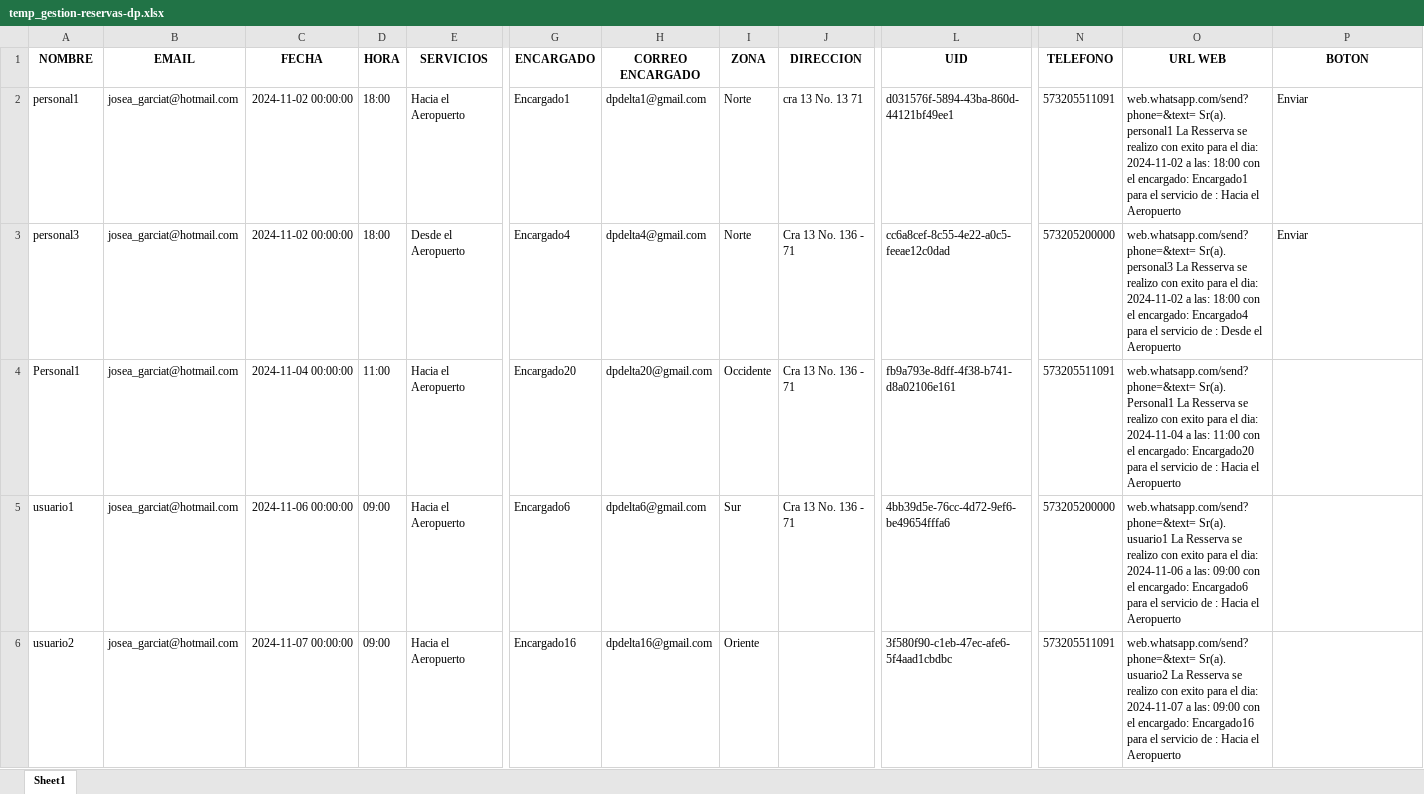
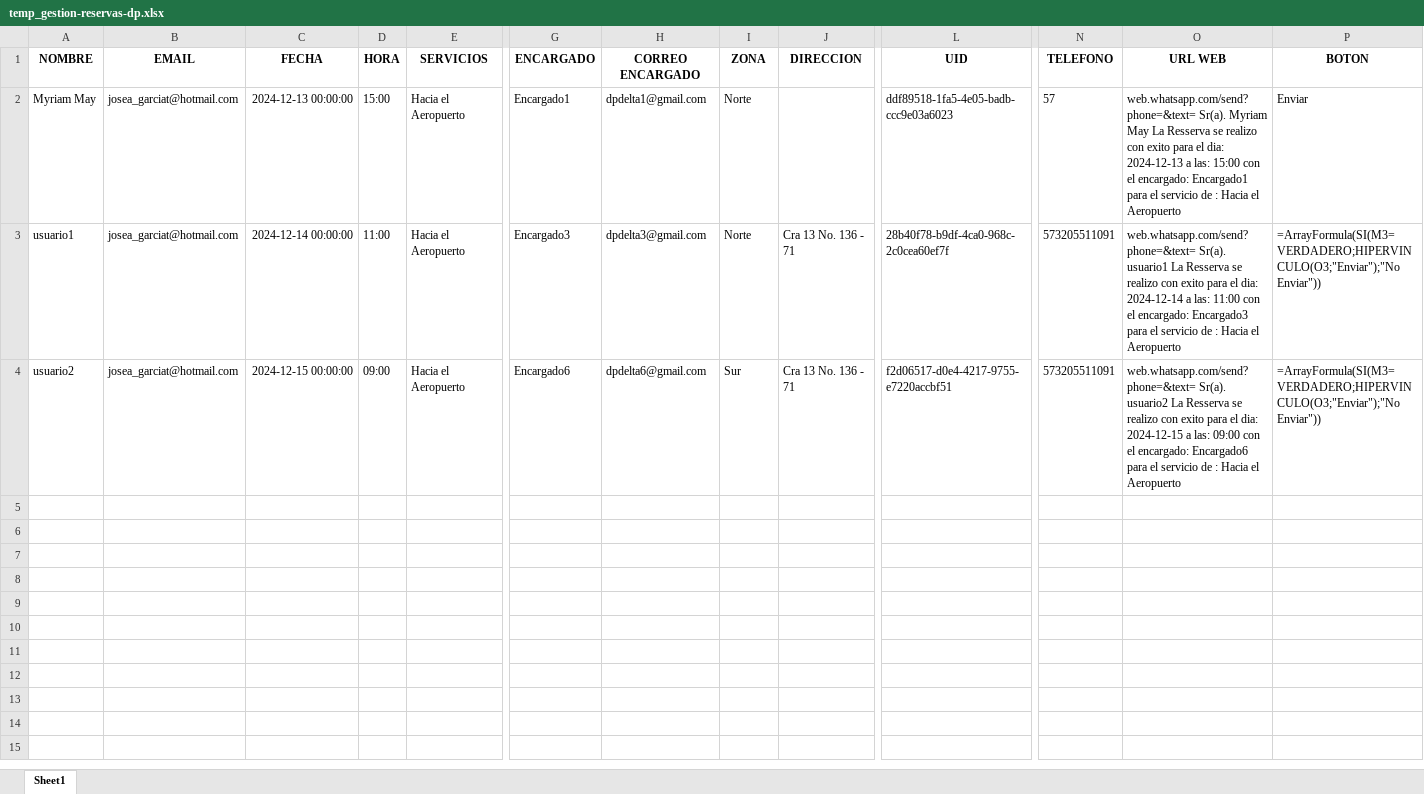
Before and after one commit to jagt2024/reservar, an Excel workbook: DP-Andres/archivos-dp/temp_gestion-reservas-dp.xlsx, sheet Sheet1, drawn as a sheet; only a part is shown, gaps mark what is left out; values as stored, in another font and other column widths than the file's, no borders; formulas without a stored value are shown as written; removed rows and columns are numbered as before the commit, all else as after; rows hold the shown columns only; the diff names each change by its address in the sheet, - before the commit and + after, or states it on an @@ line.

```diff
--- a/DP-Andres/archivos-dp/temp_gestion-reservas-dp.xlsx (sheet Sheet1)
+++ b/DP-Andres/archivos-dp/temp_gestion-reservas-dp.xlsx (sheet Sheet1)
-A2 (NOMBRE): personal1
+A2 (NOMBRE): Myriam May
-C2 (FECHA): 2024-11-02 00:00:00
+C2 (FECHA): 2024-12-13 00:00:00
-D2 (HORA): 18:00
+D2 (HORA): 15:00
-J2 (DIRECCION): cra 13 No. 13 71
+J2 (DIRECCION): (empty)
-L2 (UID): d031576f-5894-43ba-860d-44121bf49ee1
+L2 (UID): ddf89518-1fa5-4e05-badb-ccc9e03a6023
-N2 (TELEFONO): 573205511091
+N2 (TELEFONO): 57
-O2 (URL WEB): web.whatsapp.com/send?phone=&text= Sr(a). personal1 La Resserva se realizo con exito para el dia: 2024-11-02 a las: 18:00 con el…
+O2 (URL WEB): web.whatsapp.com/send?phone=&text= Sr(a). Myriam May La Resserva se realizo con exito para el dia: 2024-12-13 a las: 15:00 con el…
-row 3: personal3 | josea_garciat@hotmail.com | 2024-11-02 00:00:00 | 18:00 | Desde el Aeropuerto | Encargado4 | dpdelta4@gmail.com | Norte | Cra 13 No. 136 - 71 | cc6a8cef-8c55-4e22-a0c5-feeae12c0dad | 573205200000 | web.whatsapp.com/send?phone=&text= Sr(a). personal3 La Resserva se realizo con exito para el dia: 2024-11-02 a las: 18:00 con el encargado: Encargado4 para el servicio de : Desde el Aeropuerto | Enviar
-row 4: Personal1 | josea_garciat@hotmail.com | 2024-11-04 00:00:00 | 11:00 | Hacia el Aeropuerto | Encargado20 | dpdelta20@gmail.com | Occidente | Cra 13 No. 136 - 71 | fb9a793e-8dff-4f38-b741-d8a02106e161 | 573205511091 | web.whatsapp.com/send?phone=&text= Sr(a). Personal1 La Resserva se realizo con exito para el dia: 2024-11-04 a las: 11:00 con el encargado: Encargado20 para el servicio de : Hacia el Aeropuerto
-C3 (FECHA): 2024-11-06 00:00:00
+C3 (FECHA): 2024-12-14 00:00:00
-D3 (HORA): 09:00
+D3 (HORA): 11:00
-G3 (ENCARGADO): Encargado6
+G3 (ENCARGADO): Encargado3
-H3 (CORREO ENCARGADO): dpdelta6@gmail.com
+H3 (CORREO ENCARGADO): dpdelta3@gmail.com
-I3 (ZONA): Sur
+I3 (ZONA): Norte
-L3 (UID): 4bb39d5e-76cc-4d72-9ef6-be49654fffa6
+L3 (UID): 28b40f78-b9df-4ca0-968c-2c0cea60ef7f
-N3 (TELEFONO): 573205200000
+N3 (TELEFONO): 573205511091
-O3 (URL WEB): …el dia: 2024-11-06 a las: 09:00 con el encargado: Encargado6 para el…
+O3 (URL WEB): …el dia: 2024-12-14 a las: 11:00 con el encargado: Encargado3 para el…
-P3:P4 (BOTON): (empty)
+P3:P4 (BOTON): =ArrayFormula(SI(M3=VERDADERO;HIPERVINCULO(O3;"Enviar");"No Enviar"))
-C4 (FECHA): 2024-11-07 00:00:00
+C4 (FECHA): 2024-12-15 00:00:00
-G4 (ENCARGADO): Encargado16
+G4 (ENCARGADO): Encargado6
-H4 (CORREO ENCARGADO): dpdelta16@gmail.com
+H4 (CORREO ENCARGADO): dpdelta6@gmail.com
-I4 (ZONA): Oriente
+I4 (ZONA): Sur
-J4 (DIRECCION): (empty)
+J4 (DIRECCION): Cra 13 No. 136 - 71
-L4 (UID): 3f580f90-c1eb-47ec-afe6-5f4aad1cbdbc
+L4 (UID): f2d06517-d0e4-4217-9755-e7220accbf51
-O4 (URL WEB): …el dia: 2024-11-07 a las: 09:00 con el encargado: Encargado16 para el…
+O4 (URL WEB): …el dia: 2024-12-15 a las: 09:00 con el encargado: Encargado6 para el…
```
Also changed, not shown: 9 other files.
